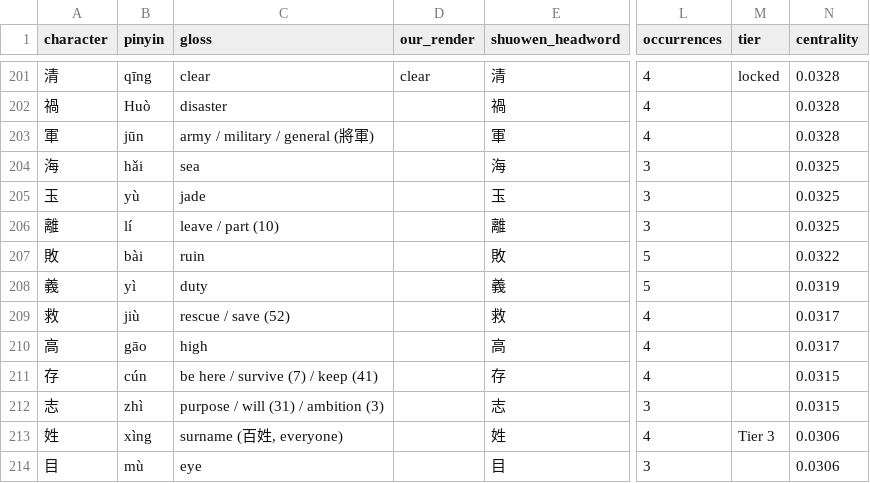
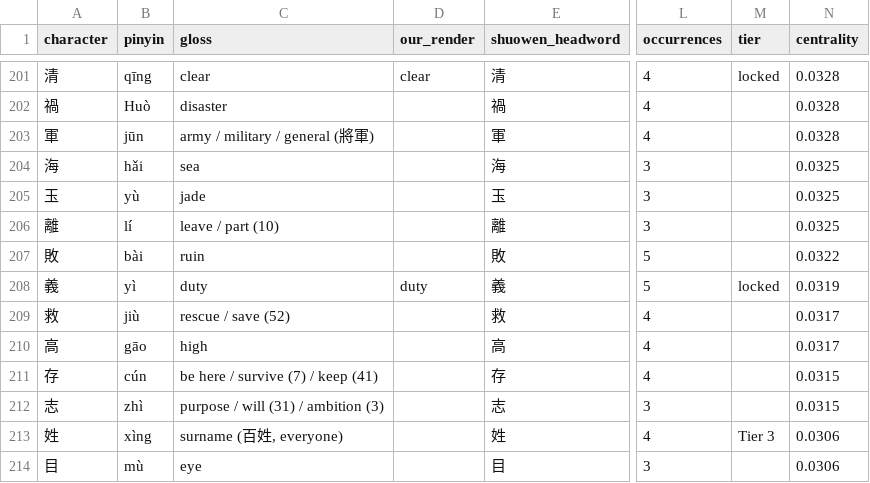
Before and after one commit to opencosmos-ai/taoteching, a CSV file: data/character-anatomy.csv, drawn as a sheet; only a part is shown, gaps mark what is left out; the diff names each change by its address in the sheet, - before the commit and + after, or states it on an @@ line.

```diff
--- a/data/character-anatomy.csv
+++ b/data/character-anatomy.csv
-D208 (our_render): (empty)
+D208 (our_render): duty
-M208 (tier): (empty)
+M208 (tier): locked
```
Also changed, not shown: data/characters.csv, data/locked-renderings.csv, 9 other files.
